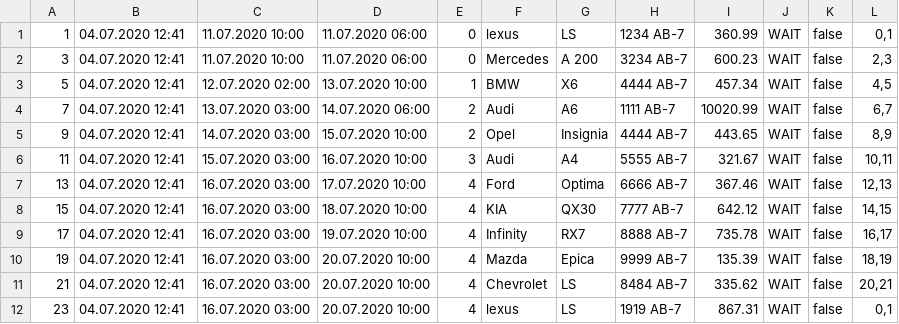
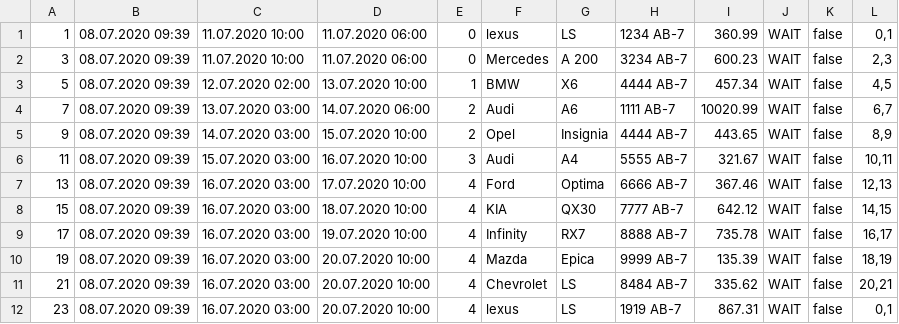
Before and after one commit to Gremlin100004/java-training, a CSV file: resources/csv/order.csv, drawn as a sheet.

```diff
--- a/resources/csv/order.csv
+++ b/resources/csv/order.csv
@@ -1,12 +1,12 @@
-1,04.07.2020 12:41,11.07.2020 10:00,11.07.2020 06:00,0,lexus,LS,1234 AB-7,360.99,WAIT,false,"0,1"
-3,04.07.2020 12:41,11.07.2020 10:00,11.07.2020 06:00,0,Mercedes,A 200,3234 AB-7,600.23,WAIT,false,"2,3"
-5,04.07.2020 12:41,12.07.2020 02:00,13.07.2020 10:00,1,BMW,X6,4444 AB-7,457.34,WAIT,false,"4,5"
-7,04.07.2020 12:41,13.07.2020 03:00,14.07.2020 06:00,2,Audi,A6,1111 AB-7,10020.99,WAIT,false,"6,7"
-9,04.07.2020 12:41,14.07.2020 03:00,15.07.2020 10:00,2,Opel,Insignia,4444 AB-7,443.65,WAIT,false,"8,9"
-11,04.07.2020 12:41,15.07.2020 03:00,16.07.2020 10:00,3,Audi,A4,5555 AB-7,321.67,WAIT,false,"10,11"
-13,04.07.2020 12:41,16.07.2020 03:00,17.07.2020 10:00,4,Ford,Optima,6666 AB-7,367.46,WAIT,false,"12,13"
-15,04.07.2020 12:41,16.07.2020 03:00,18.07.2020 10:00,4,KIA,QX30,7777 AB-7,642.12,WAIT,false,"14,15"
-17,04.07.2020 12:41,16.07.2020 03:00,19.07.2020 10:00,4,Infinity,RX7,8888 AB-7,735.78,WAIT,false,"16,17"
-19,04.07.2020 12:41,16.07.2020 03:00,20.07.2020 10:00,4,Mazda,Epica,9999 AB-7,135.39,WAIT,false,"18,19"
-21,04.07.2020 12:41,16.07.2020 03:00,20.07.2020 10:00,4,Chevrolet,LS,8484 AB-7,335.62,WAIT,false,"20,21"
-23,04.07.2020 12:41,16.07.2020 03:00,20.07.2020 10:00,4,lexus,LS,1919 AB-7,867.31,WAIT,false,"0,1"
+1,08.07.2020 09:39,11.07.2020 10:00,11.07.2020 06:00,0,lexus,LS,1234 AB-7,360.99,WAIT,false,"0,1"
+3,08.07.2020 09:39,11.07.2020 10:00,11.07.2020 06:00,0,Mercedes,A 200,3234 AB-7,600.23,WAIT,false,"2,3"
+5,08.07.2020 09:39,12.07.2020 02:00,13.07.2020 10:00,1,BMW,X6,4444 AB-7,457.34,WAIT,false,"4,5"
+7,08.07.2020 09:39,13.07.2020 03:00,14.07.2020 06:00,2,Audi,A6,1111 AB-7,10020.99,WAIT,false,"6,7"
+9,08.07.2020 09:39,14.07.2020 03:00,15.07.2020 10:00,2,Opel,Insignia,4444 AB-7,443.65,WAIT,false,"8,9"
+11,08.07.2020 09:39,15.07.2020 03:00,16.07.2020 10:00,3,Audi,A4,5555 AB-7,321.67,WAIT,false,"10,11"
+13,08.07.2020 09:39,16.07.2020 03:00,17.07.2020 10:00,4,Ford,Optima,6666 AB-7,367.46,WAIT,false,"12,13"
+15,08.07.2020 09:39,16.07.2020 03:00,18.07.2020 10:00,4,KIA,QX30,7777 AB-7,642.12,WAIT,false,"14,15"
+17,08.07.2020 09:39,16.07.2020 03:00,19.07.2020 10:00,4,Infinity,RX7,8888 AB-7,735.78,WAIT,false,"16,17"
+19,08.07.2020 09:39,16.07.2020 03:00,20.07.2020 10:00,4,Mazda,Epica,9999 AB-7,135.39,WAIT,false,"18,19"
+21,08.07.2020 09:39,16.07.2020 03:00,20.07.2020 10:00,4,Chevrolet,LS,8484 AB-7,335.62,WAIT,false,"20,21"
+23,08.07.2020 09:39,16.07.2020 03:00,20.07.2020 10:00,4,lexus,LS,1919 AB-7,867.31,WAIT,false,"0,1"
```
Also changed, not shown: 42 other files.
